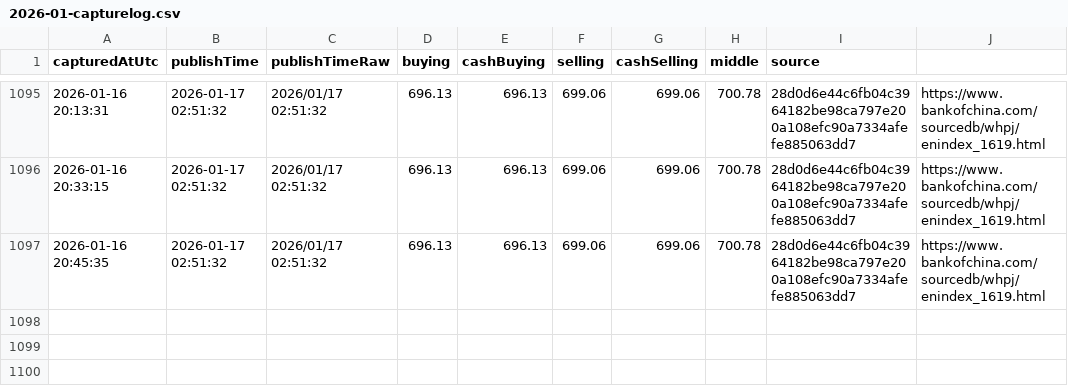
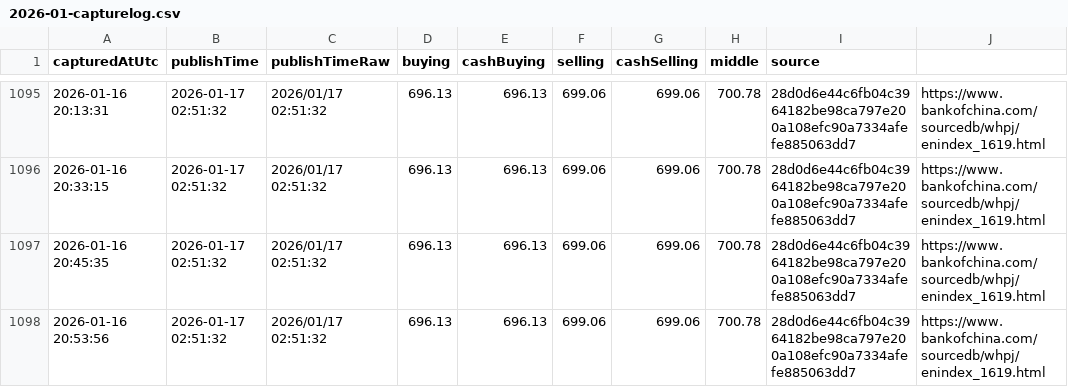
Before and after one commit to lsvkarunkumar/boc-usd-cny-dashboard, a CSV file: data/2026/2026-01-capturelog.csv, drawn as a sheet; only a part is shown, gaps mark what is left out.

Commit message:
Update BOC USD rates (auto)

```diff
--- a/data/2026/2026-01-capturelog.csv
+++ b/data/2026/2026-01-capturelog.csv
@@ -1097 +1097,2 @@ capturedAtUtc,publishTime,publishTimeRaw,buying,cashBuying,selling,cashSelling,m
 2026-01-16 20:45:35,2026-01-17 02:51:32,2026/01/17 02:51:32,696.13,696.13,699.06,699.06,700.78,28d0d6e44c6fb04c3964182be98ca797e200a108efc90a7334afefe885063dd7,https://www.bankofchina.com/sourcedb/whpj/enindex_1619.html
+2026-01-16 20:53:56,2026-01-17 02:51:32,2026/01/17 02:51:32,696.13,696.13,699.06,699.06,700.78,28d0d6e44c6fb04c3964182be98ca797e200a108efc90a7334afefe885063dd7,https://www.bankofchina.com/sourcedb/whpj/enindex_1619.html
```
